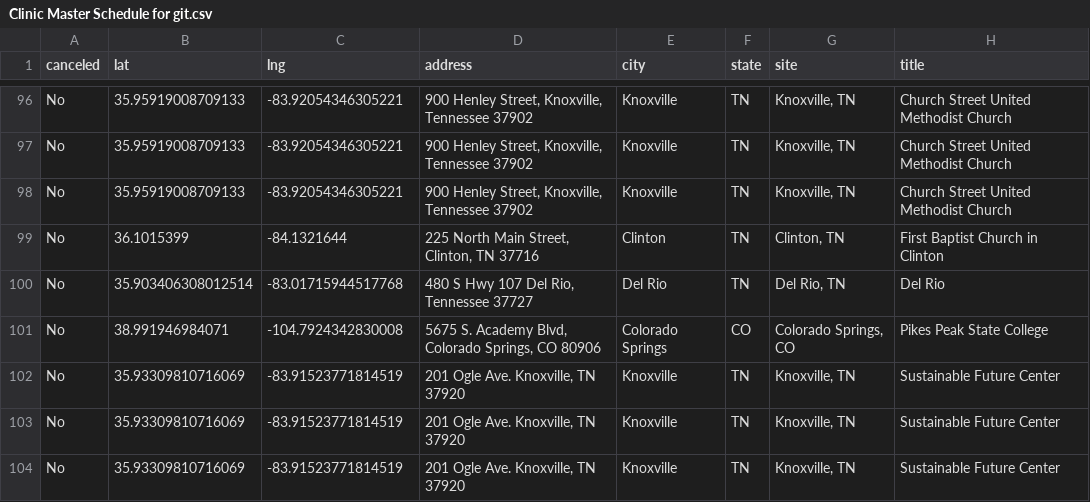
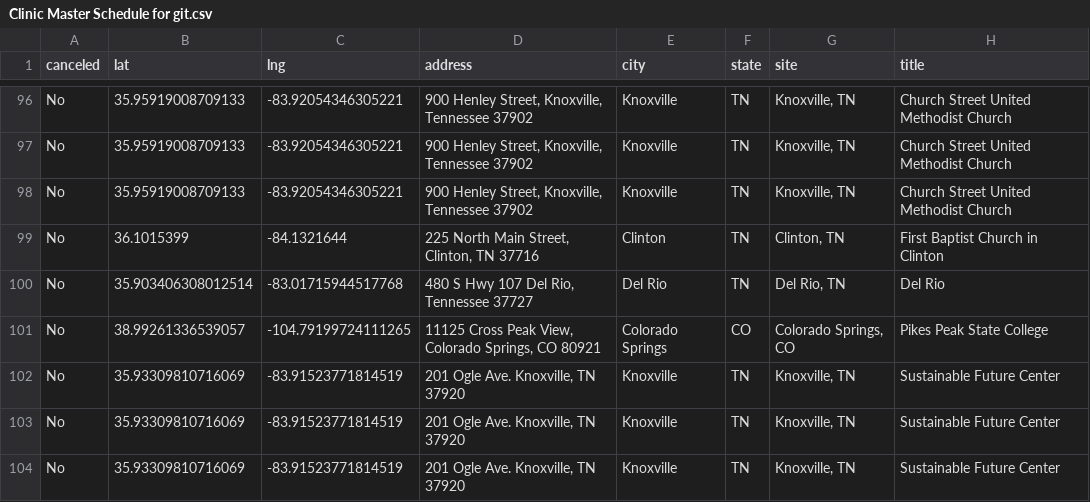
Before and after one commit to ITDeptAdmin/ScheduleMap, a CSV file: Clinic Master Schedule for git.csv, drawn as a sheet; only a part is shown, gaps mark what is left out; the diff names each change by its address in the sheet, - before the commit and + after, or states it on an @@ line.

```diff
--- a/Clinic Master Schedule for git.csv
+++ b/Clinic Master Schedule for git.csv
-B101 (lat): 38.991946984071
+B101 (lat): 38.99261336539057
-C101 (lng): -104.7924342830008
+C101 (lng): -104.79199724111265
-D101 (address): 5675 S. Academy Blvd, Colorado Springs, CO 80906
+D101 (address): 11125 Cross Peak View, Colorado Springs, CO 80921
```
